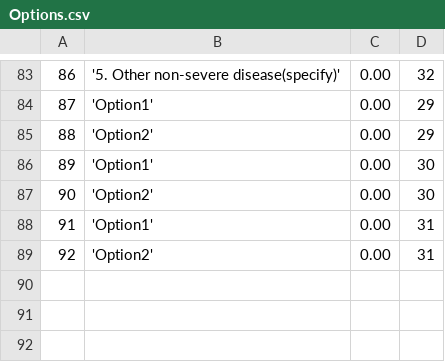
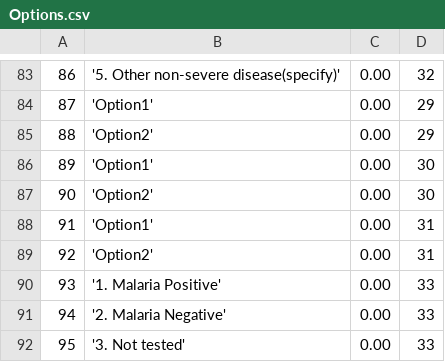
Before and after one commit to EyeSeeTea/malariapp, a CSV file: app/src/main/assets/Options.csv, drawn as a sheet; only a part is shown, gaps mark what is left out; the diff names each change by its address in the sheet, - before the commit and + after, or states it on an @@ line.

Commit message:
new options added

```diff
--- a/app/src/main/assets/Options.csv
+++ b/app/src/main/assets/Options.csv
+row 90: 93 | '1. Malaria Positive' | 0.00 | 33
+row 91: 94 | '2. Malaria Negative' | 0.00 | 33
+row 92: 95 | '3. Not tested' | 0.00 | 33
```
